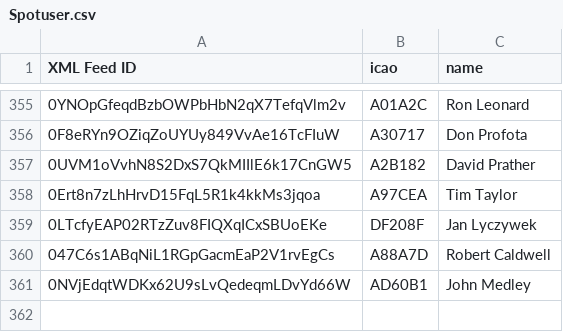
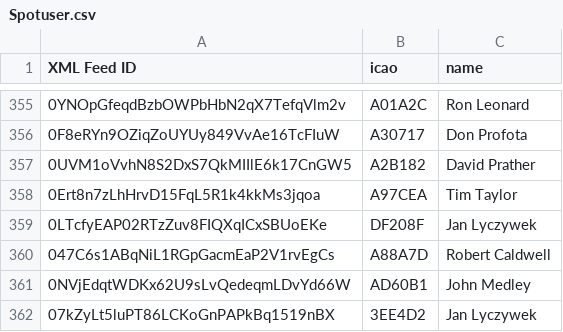
Before and after one commit to DavisChappins/SpotToOGN, a CSV file: Spotuser.csv, drawn as a sheet; only a part is shown, gaps mark what is left out.

Commit message:
Update Spotuser.csv

```diff
--- a/Spotuser.csv
+++ b/Spotuser.csv
@@ -361 +361,2 @@ XML Feed ID,icao,name
 0NVjEdqtWDKx62U9sLvQedeqmLDvYd66W,AD60B1,John Medley
+07kZyLt5luPT86LCKoGnPAPkBq1519nBX,3EE4D2,Jan Lyczywek
```
